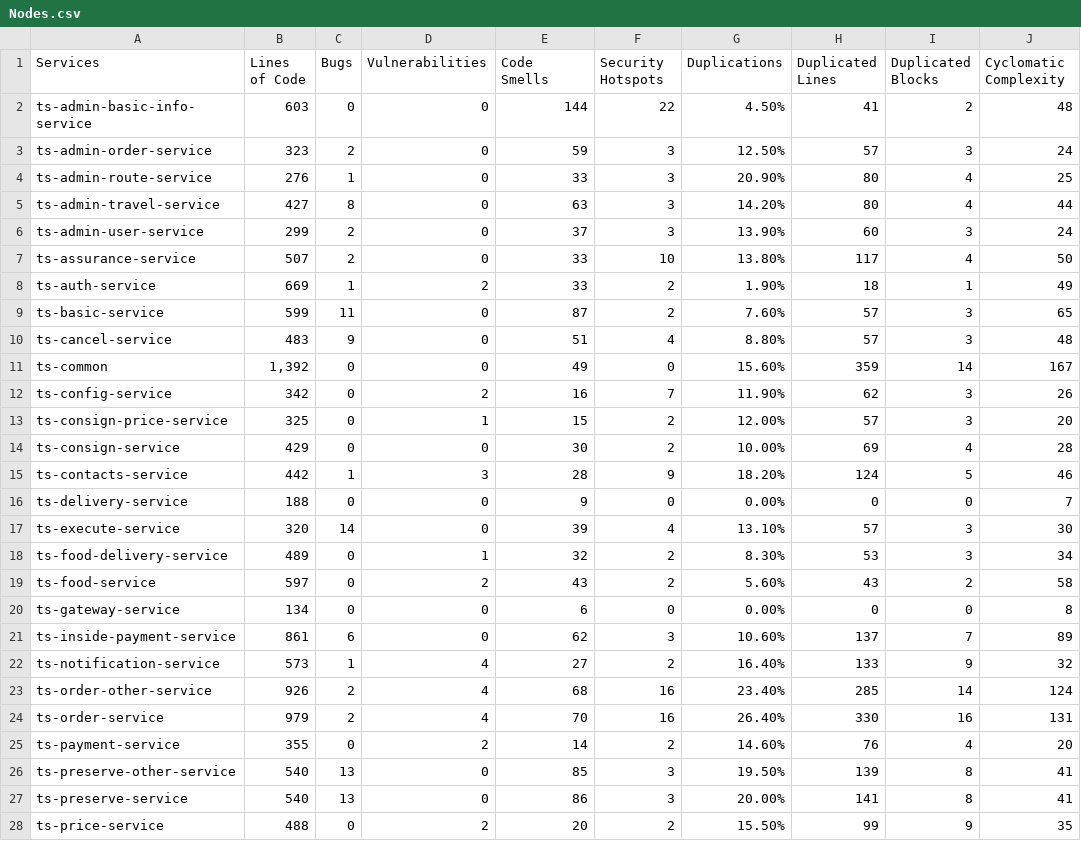
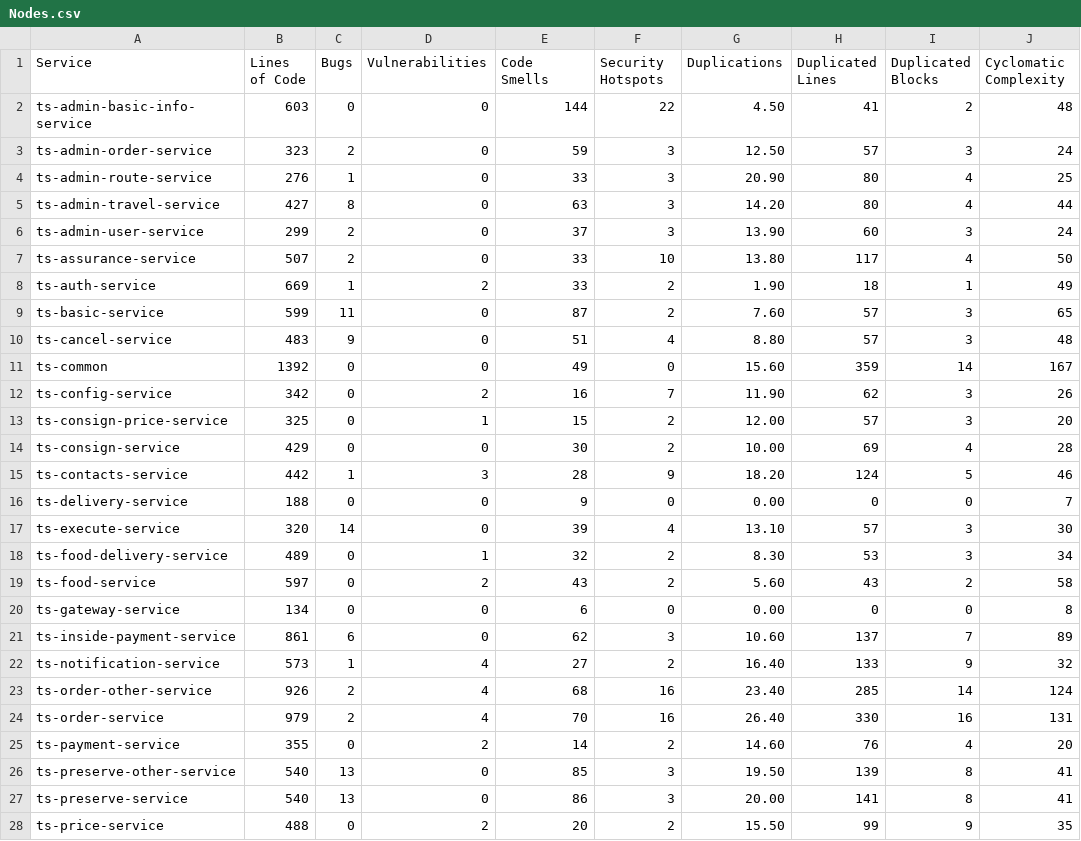
Before and after one commit to NandakishorV/FYP-demo, a CSV file: app/pre-built/tt/Nodes.csv, drawn as a sheet; only a part is shown; the diff covers the shown part only; the diff names each change by its address in the sheet, - before the commit and + after, or states it on an @@ line.

```diff
--- a/app/pre-built/tt/Nodes.csv
+++ b/app/pre-built/tt/Nodes.csv
-A1: Services
+A1: Service
-G2 (Duplications): 4.50%
+G2 (Duplications): 4.50
-G3 (Duplications): 12.50%
+G3 (Duplications): 12.50
-G4 (Duplications): 20.90%
+G4 (Duplications): 20.90
-G5 (Duplications): 14.20%
+G5 (Duplications): 14.20
-G6 (Duplications): 13.90%
+G6 (Duplications): 13.90
-G7 (Duplications): 13.80%
+G7 (Duplications): 13.80
-G8 (Duplications): 1.90%
+G8 (Duplications): 1.90
-G9 (Duplications): 7.60%
+G9 (Duplications): 7.60
-G10 (Duplications): 8.80%
+G10 (Duplications): 8.80
-B11 (Lines of Code): 1,392
+B11 (Lines of Code): 1392
-G11 (Duplications): 15.60%
+G11 (Duplications): 15.60
-G12 (Duplications): 11.90%
+G12 (Duplications): 11.90
-G13 (Duplications): 12.00%
+G13 (Duplications): 12.00
-G14 (Duplications): 10.00%
+G14 (Duplications): 10.00
-G15 (Duplications): 18.20%
+G15 (Duplications): 18.20
-G16 (Duplications): 0.00%
+G16 (Duplications): 0.00
-G17 (Duplications): 13.10%
+G17 (Duplications): 13.10
-G18 (Duplications): 8.30%
+G18 (Duplications): 8.30
-G19 (Duplications): 5.60%
+G19 (Duplications): 5.60
-G20 (Duplications): 0.00%
+G20 (Duplications): 0.00
-G21 (Duplications): 10.60%
+G21 (Duplications): 10.60
-G22 (Duplications): 16.40%
+G22 (Duplications): 16.40
-G23 (Duplications): 23.40%
+G23 (Duplications): 23.40
-G24 (Duplications): 26.40%
+G24 (Duplications): 26.40
-G25 (Duplications): 14.60%
+G25 (Duplications): 14.60
-G26 (Duplications): 19.50%
+G26 (Duplications): 19.50
-G27 (Duplications): 20.00%
+G27 (Duplications): 20.00
-G28 (Duplications): 15.50%
+G28 (Duplications): 15.50
```
Also changed, not shown: 15 edited cells elsewhere in this file, app/pre-built/tt/Edges.csv, 3 other files.
